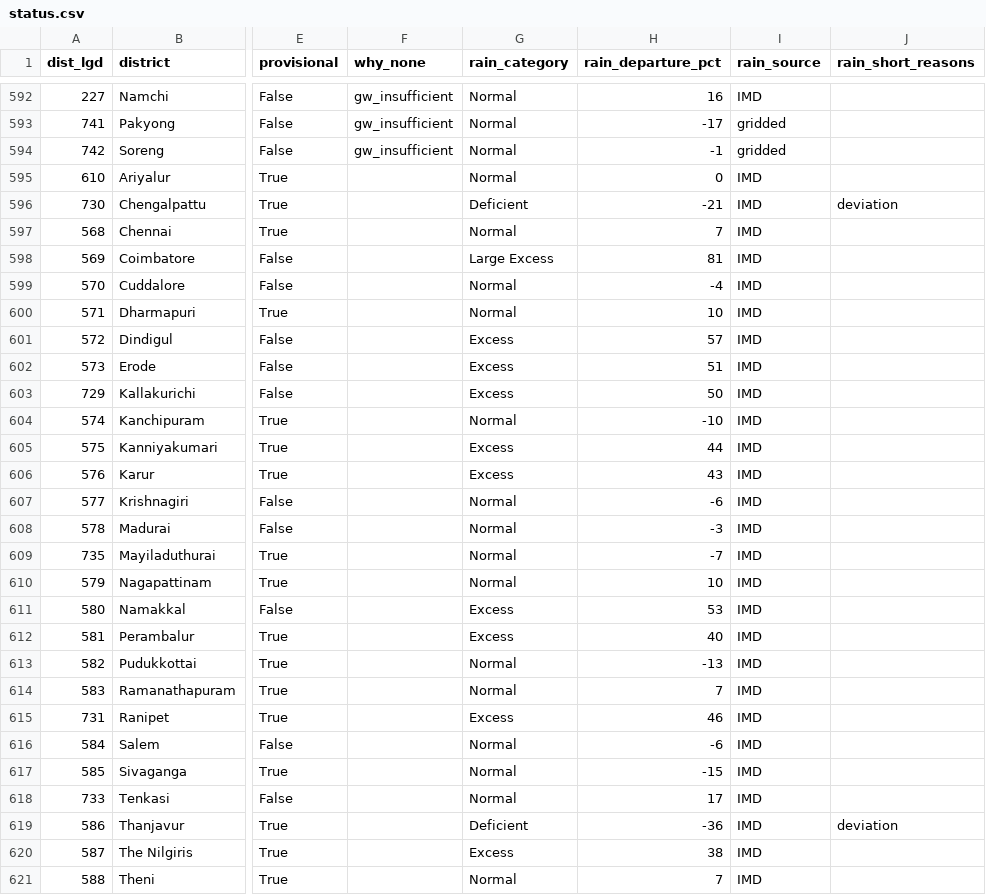
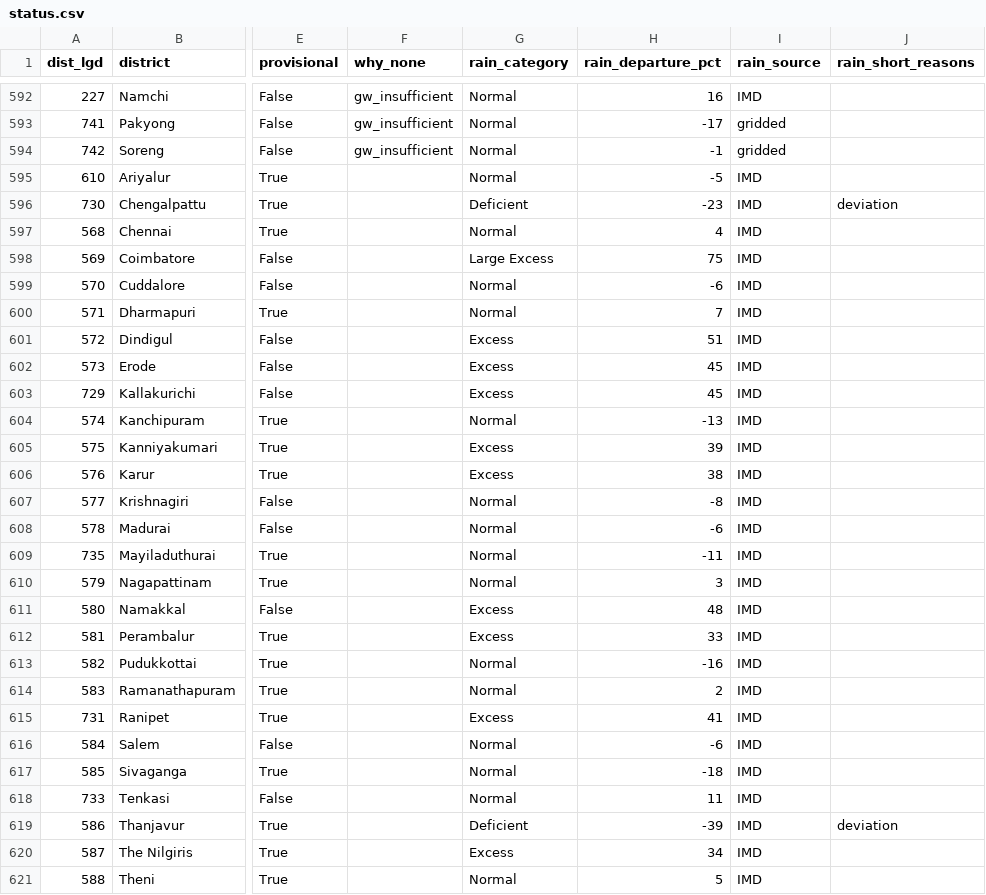
Before and after one commit to Rushikeshay/India_Drought_Tracker, a CSV file: web/data/status.csv, drawn as a sheet; only a part is shown, gaps mark what is left out; the diff covers the shown part only; the diff names each change by its address in the sheet, - before the commit and + after, or states it on an @@ line.

```diff
--- a/web/data/status.csv
+++ b/web/data/status.csv
-H595 (rain_departure_pct): 0
+H595 (rain_departure_pct): -5
-H596 (rain_departure_pct): -21
+H596 (rain_departure_pct): -23
-H597 (rain_departure_pct): 7
+H597 (rain_departure_pct): 4
-H598 (rain_departure_pct): 81
+H598 (rain_departure_pct): 75
-H599 (rain_departure_pct): -4
+H599 (rain_departure_pct): -6
-H600 (rain_departure_pct): 10
+H600 (rain_departure_pct): 7
-H601 (rain_departure_pct): 57
+H601 (rain_departure_pct): 51
-H602 (rain_departure_pct): 51
+H602 (rain_departure_pct): 45
-H603 (rain_departure_pct): 50
+H603 (rain_departure_pct): 45
-H604 (rain_departure_pct): -10
+H604 (rain_departure_pct): -13
-H605 (rain_departure_pct): 44
+H605 (rain_departure_pct): 39
-H606 (rain_departure_pct): 43
+H606 (rain_departure_pct): 38
-H607 (rain_departure_pct): -6
+H607 (rain_departure_pct): -8
-H608 (rain_departure_pct): -3
+H608 (rain_departure_pct): -6
-H609 (rain_departure_pct): -7
+H609 (rain_departure_pct): -11
-H610 (rain_departure_pct): 10
+H610 (rain_departure_pct): 3
-H611 (rain_departure_pct): 53
+H611 (rain_departure_pct): 48
-H612 (rain_departure_pct): 40
+H612 (rain_departure_pct): 33
-H613 (rain_departure_pct): -13
+H613 (rain_departure_pct): -16
-H614 (rain_departure_pct): 7
+H614 (rain_departure_pct): 2
-H615 (rain_departure_pct): 46
+H615 (rain_departure_pct): 41
-H617 (rain_departure_pct): -15
+H617 (rain_departure_pct): -18
-H618 (rain_departure_pct): 17
+H618 (rain_departure_pct): 11
-H619 (rain_departure_pct): -36
+H619 (rain_departure_pct): -39
-H620 (rain_departure_pct): 38
+H620 (rain_departure_pct): 34
-H621 (rain_departure_pct): 7
+H621 (rain_departure_pct): 5
```
Also changed, not shown: 81 edited cells elsewhere in this file, 5 other files.
